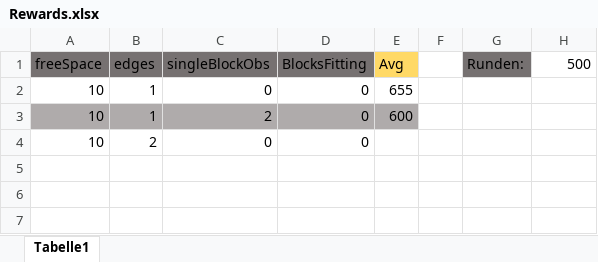
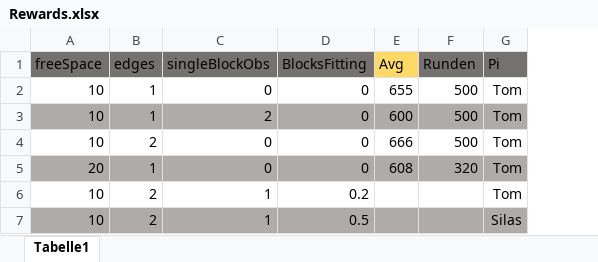
Before and after one commit to Kryptomm/WoodygameBot, an Excel workbook: Rewards.xlsx, sheet Tabelle1, drawn as a sheet; values as stored, in another font and other column widths than the file's, no borders; conditional formats not drawn; removed rows and columns are numbered as before the commit, all else as after; the diff names each change by its address in the sheet, - before the commit and + after, or states it on an @@ line.

```diff
--- a/Rewards.xlsx (sheet Tabelle1)
+++ b/Rewards.xlsx (sheet Tabelle1)
-column F, empty
-column G (Runden:), empty
+column G (Pi), rows 2-4: all Tom
-F1: 500
+F1: Runden
-F1 fill: none
+F1 fill: #767171
-F2:F4 (Runden): (empty)
+F2:F4 (Runden): 500
-F3 fill: none
+F3 fill: #AFABAB
-E4 (Avg): (empty)
+E4 (Avg): 666
+row 5: 20 | 1 | 0 | 0 | 608 | 320 | Tom
+row 6: 10 | 2 | 1 | 0.2 |  |  | Tom
+row 7: 10 | 2 | 1 | 0.5 |  |  | Silas
```
Also changed, not shown: 5 other files.
